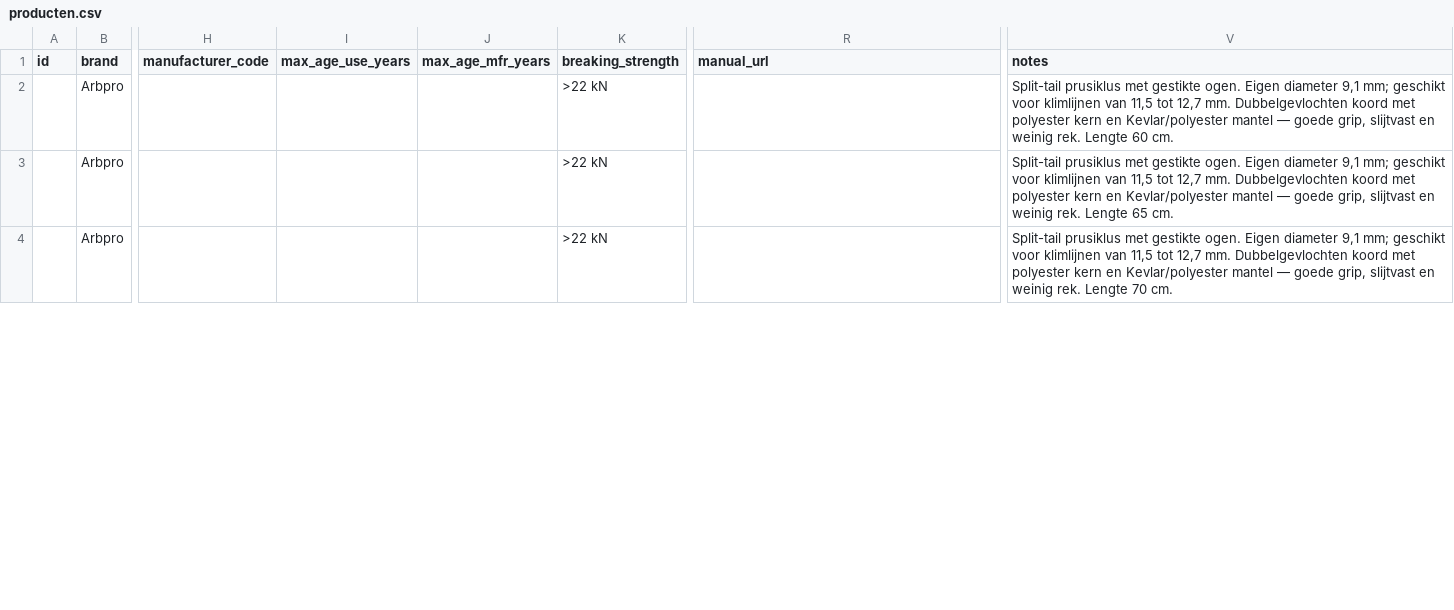
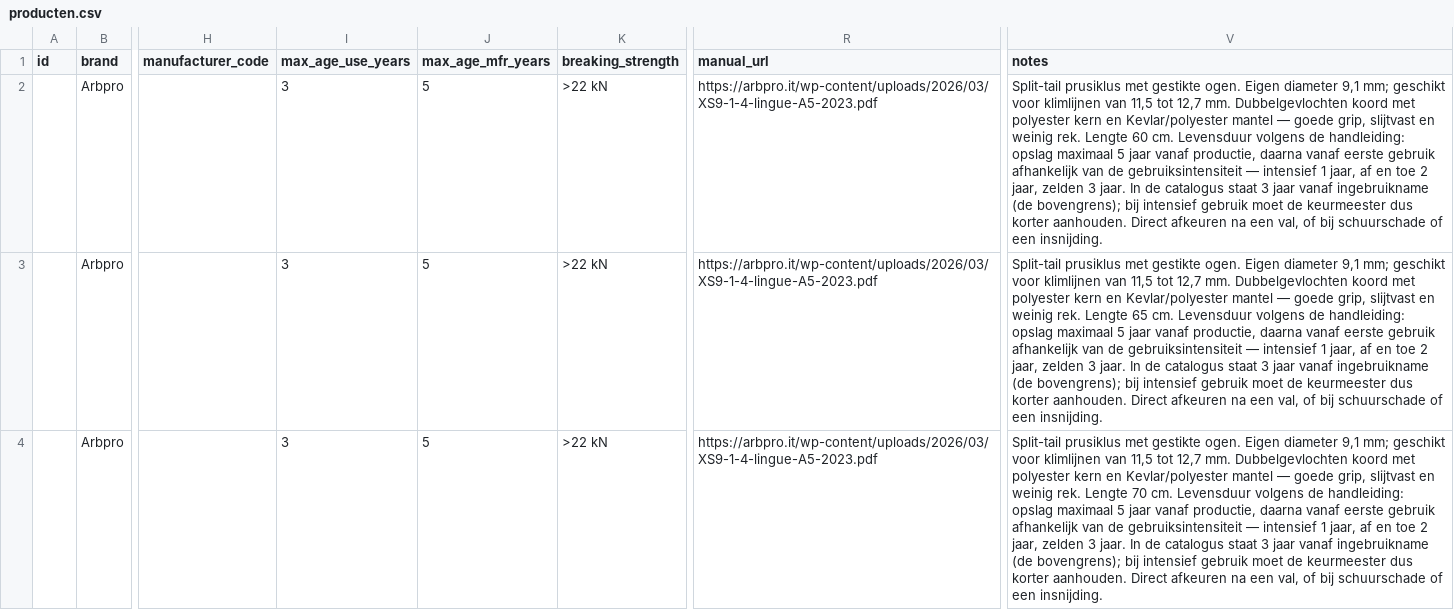
Before and after one commit to Gearonimo-app/gearonimo, a CSV file: catalog/producten.csv, drawn as a sheet; only a part is shown, gaps mark what is left out; the diff covers the shown part only; the diff names each change by its address in the sheet, - before the commit and + after, or states it on an @@ line.

```diff
--- a/catalog/producten.csv
+++ b/catalog/producten.csv
-I2:I4 (max_age_use_years): (empty)
+I2:I4 (max_age_use_years): 3
-J2:J4 (max_age_mfr_years): (empty)
+J2:J4 (max_age_mfr_years): 5
-R2:R4 (manual_url): (empty)
+R2:R4 (manual_url): https://arbpro.it/wp-content/uploads/2026/03/XS9-1-4-lingue-A5-2023.pdf
-V2 (notes): …60 cm.
+V2 (notes): …60 cm. Levensduur volgens de handleiding: opslag maximaal 5 jaar vanaf productie, daarna vanaf eerste gebruik afhankelijk van de gebruiksintensiteit — intensief 1 jaar, af en toe 2 jaar, zelden 3 jaar. In de catalogus staat 3 jaar vanaf ingebruikname (de bovengrens); bij intensief gebruik moet de keurmeester dus korter aanhouden. Direct afkeuren na een val, of bij schuurschade of een insnijding.
-V3 (notes): …65 cm.
+V3 (notes): …65 cm. Levensduur volgens de handleiding: opslag maximaal 5 jaar vanaf productie, daarna vanaf eerste gebruik afhankelijk van de gebruiksintensiteit — intensief 1 jaar, af en toe 2 jaar, zelden 3 jaar. In de catalogus staat 3 jaar vanaf ingebruikname (de bovengrens); bij intensief gebruik moet de keurmeester dus korter aanhouden. Direct afkeuren na een val, of bij schuurschade of een insnijding.
-V4 (notes): …70 cm.
+V4 (notes): …70 cm. Levensduur volgens de handleiding: opslag maximaal 5 jaar vanaf productie, daarna vanaf eerste gebruik afhankelijk van de gebruiksintensiteit — intensief 1 jaar, af en toe 2 jaar, zelden 3 jaar. In de catalogus staat 3 jaar vanaf ingebruikname (de bovengrens); bij intensief gebruik moet de keurmeester dus korter aanhouden. Direct afkeuren na een val, of bij schuurschade of een insnijding.
```
Also changed, not shown: 28 edited cells elsewhere in this file, 2 other files.
